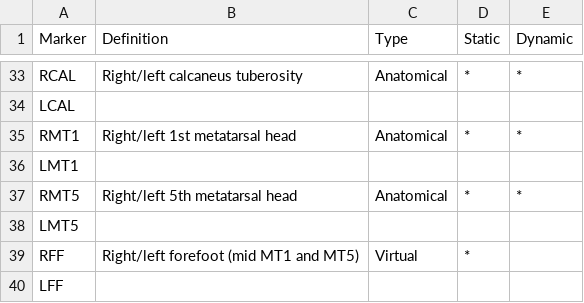
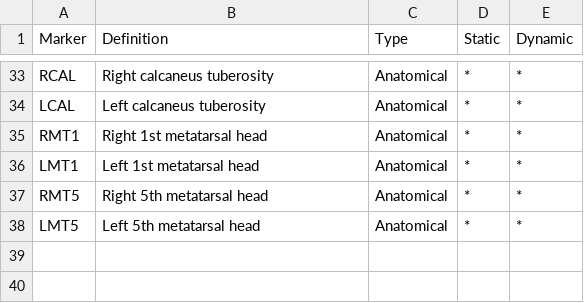
Before and after one commit to mrrezaie/Qualisys_OpenSim, a CSV file: Templates/Markerset.csv, drawn as a sheet; only a part is shown, gaps mark what is left out; the diff covers the shown part only; the diff names each change by its address in the sheet, - before the commit and + after, or states it on an @@ line.

```diff
--- a/Templates/Markerset.csv
+++ b/Templates/Markerset.csv
-B33 (Definition): Right/left calcaneus tuberosity
+B33 (Definition): Right calcaneus tuberosity
-B34 (Definition): (empty)
+B34 (Definition): Left calcaneus tuberosity
-C34 (Type): (empty)
+C34 (Type): Anatomical
-D34 (Static): (empty)
+D34 (Static): *
-E34 (Dynamic): (empty)
+E34 (Dynamic): *
-B35 (Definition): Right/left 1st metatarsal head
+B35 (Definition): Right 1st metatarsal head
-B36 (Definition): (empty)
+B36 (Definition): Left 1st metatarsal head
-C36 (Type): (empty)
+C36 (Type): Anatomical
-D36 (Static): (empty)
+D36 (Static): *
-E36 (Dynamic): (empty)
+E36 (Dynamic): *
-B37 (Definition): Right/left 5th metatarsal head
+B37 (Definition): Right 5th metatarsal head
-B38 (Definition): (empty)
+B38 (Definition): Left 5th metatarsal head
-C38 (Type): (empty)
+C38 (Type): Anatomical
-D38 (Static): (empty)
+D38 (Static): *
-E38 (Dynamic): (empty)
+E38 (Dynamic): *
-row 39: RFF | Right/left forefoot (mid MT1 and MT5) | Virtual | *
-row 40: LFF
```
Also changed, not shown: 62 edited cells elsewhere in this file, 1 other file.
